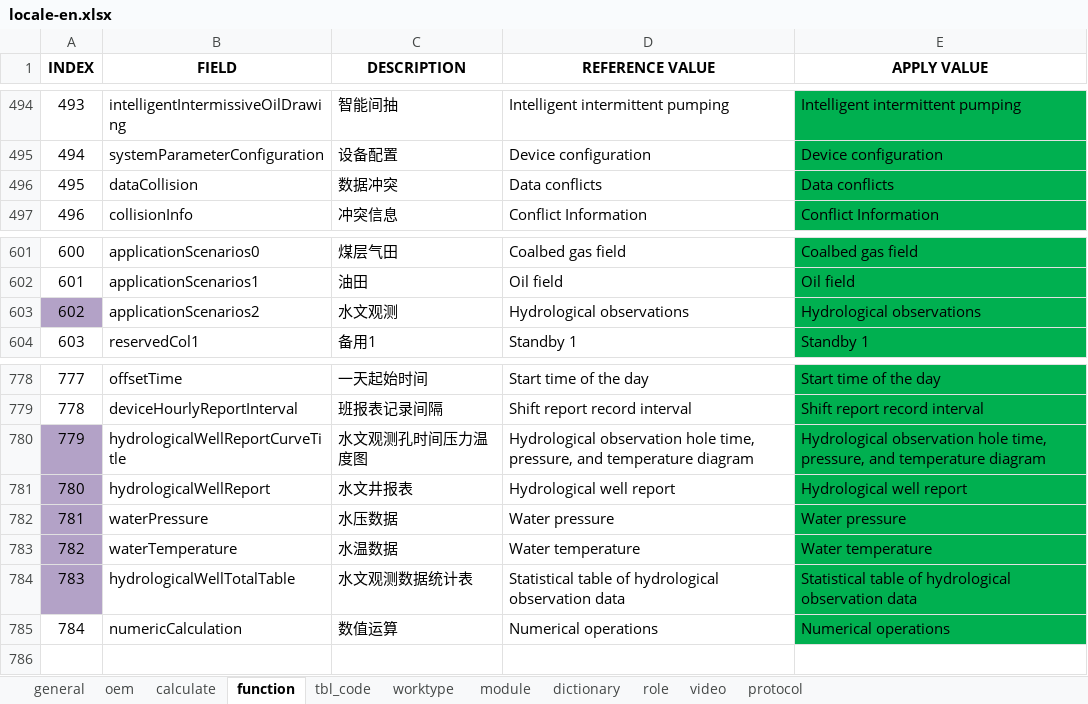
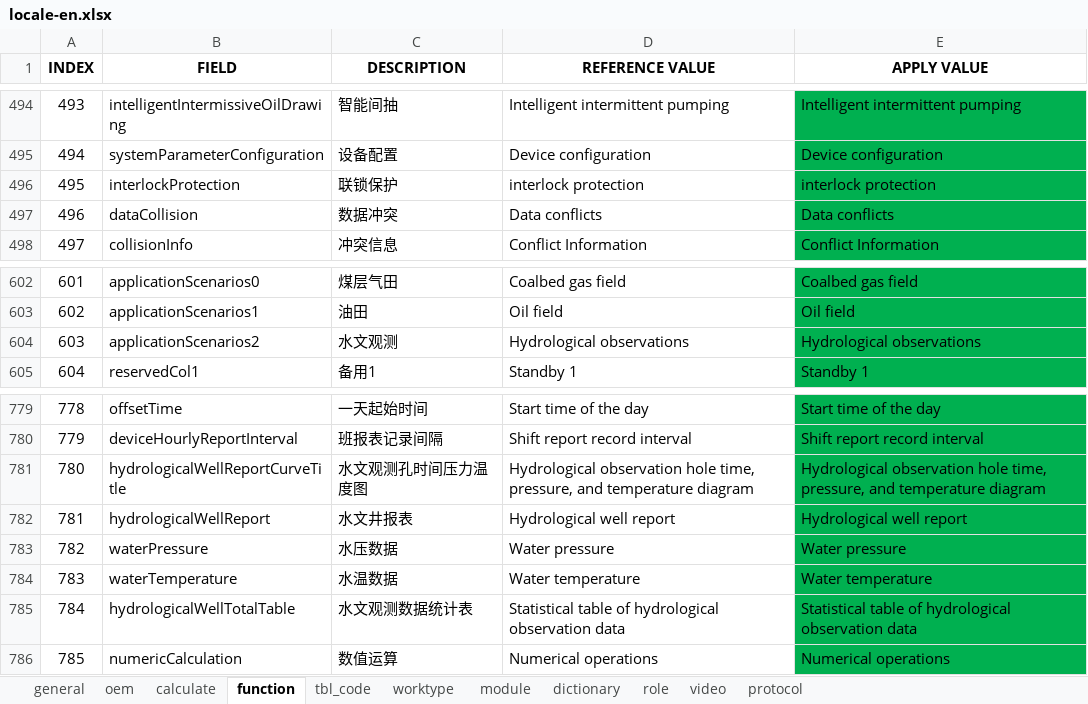
Before and after one commit to cosog/ap, an Excel workbook: WebRoot/oem/cnpc/locale/locale-en.xlsx, sheet function, drawn as a sheet; only a part is shown, gaps mark what is left out; values as stored, in another font and other column widths than the file's, no borders; addresses are those after the commit; the diff names each change by its address in the sheet, - before the commit and + after, or states it on an @@ line.

```diff
--- a/WebRoot/oem/cnpc/locale/locale-en.xlsx (sheet function)
+++ b/WebRoot/oem/cnpc/locale/locale-en.xlsx (sheet function)
+row 496: 495 | interlockProtection | 联锁保护 | interlock protection | interlock protection
@@ column A (INDEX) renumbered from row 497 down @@
-A604 fill: #B3A2C7
+A604 fill: none
-A781:A785 fill: #B3A2C7
+A781:A785 fill: none
```
Also changed, not shown: WebRoot/oem/cnpc/locale/locale-ru.xlsx, WebRoot/oem/cnpc/locale/locale-zh_CN.xlsx, 11 other files.
